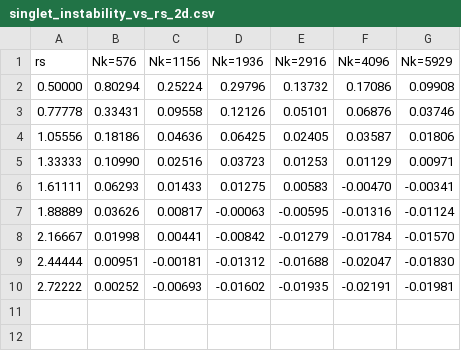
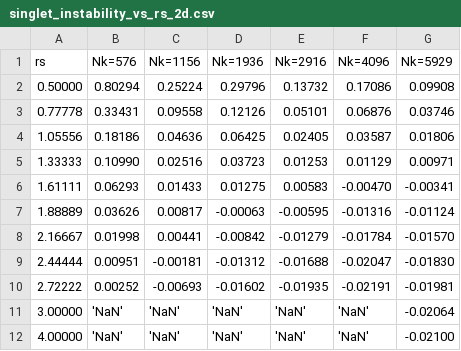
Before and after one commit to ecurtin2/HF-Stability, a CSV file: analysis/singlet_instability_vs_rs_2d.csv, drawn as a sheet; the diff names each change by its address in the sheet, - before the commit and + after, or states it on an @@ line.

```diff
--- a/analysis/singlet_instability_vs_rs_2d.csv
+++ b/analysis/singlet_instability_vs_rs_2d.csv
+row 11: 3.00000 | 'NaN' | 'NaN' | 'NaN' | 'NaN' | 'NaN' | -0.02064
+row 12: 4.00000 | 'NaN' | 'NaN' | 'NaN' | 'NaN' | 'NaN' | -0.02100
```
Also changed, not shown: analysis/singlet_instability_vs_rs_1d.csv, 10 other files.
